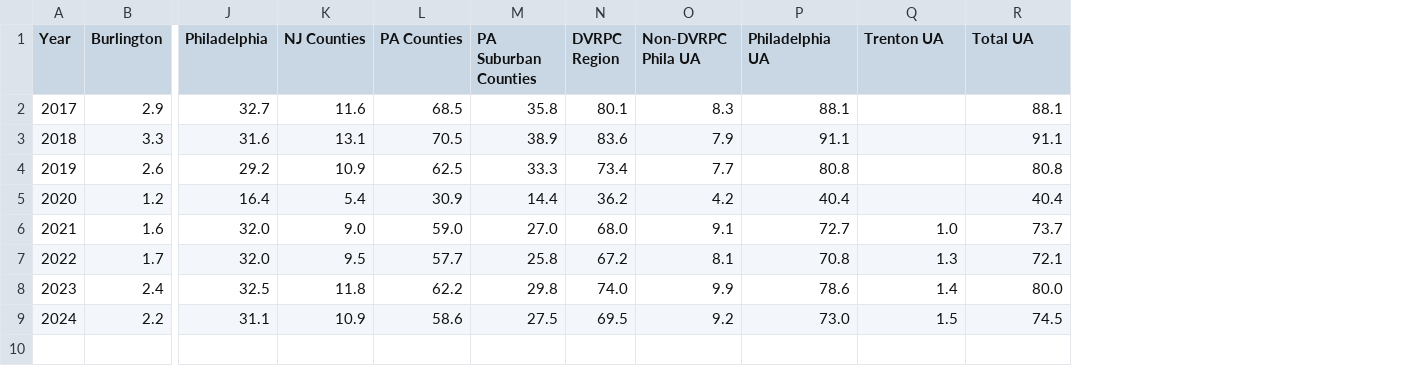
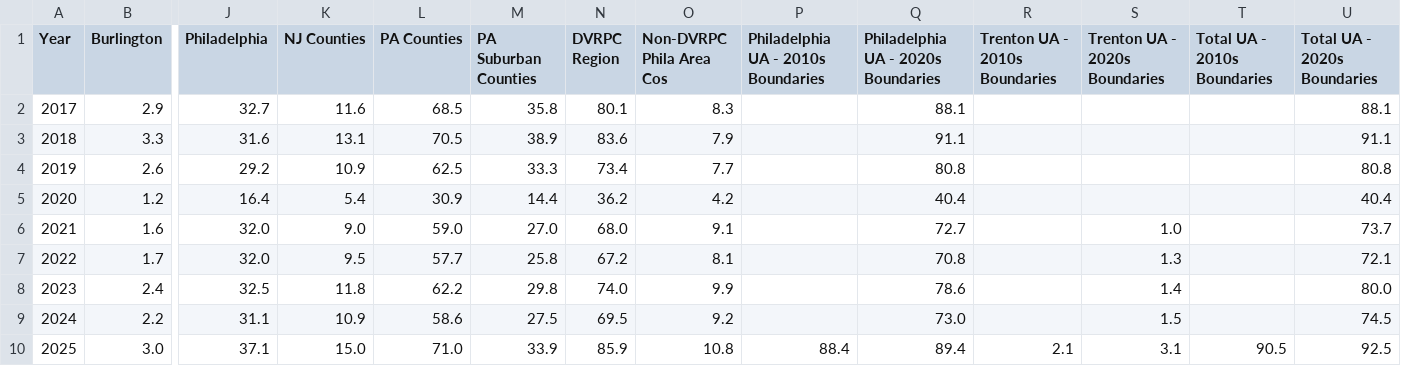
Before and after one commit to dvrpc/TrackingProgress, a CSV file: data/ahphed_1a.csv, drawn as a sheet; only a part is shown, gaps mark what is left out; addresses are those after the commit; rows hold the shown columns only; the diff names each change by its address in the sheet, - before the commit and + after, or states it on an @@ line.

```diff
--- a/data/ahphed_1a.csv
+++ b/data/ahphed_1a.csv
+column P, row 1: Philadelphia UA - 2010s Boundaries
+column R (Trenton UA - 2010s Boundaries), empty
+column T (Total UA - 2010s Boundaries), empty
-O1: Non-DVRPC Phila UA
+O1: Non-DVRPC Phila Area Cos
-Q1: Philadelphia UA
+Q1: Philadelphia UA - 2020s Boundaries
-S1: Trenton UA
+S1: Trenton UA - 2020s Boundaries
-U1: Total UA
+U1: Total UA - 2020s Boundaries
+row 10: 2025 | 3.0 | 37.1 | 15.0 | 71.0 | 33.9 | 85.9 | 10.8 | 88.4 | 89.4 | 2.1 | 3.1 | 90.5 | 92.5
```
Also changed, not shown: data/reliability_1a.csv, data/reliability_1b.csv, 6 other files.
